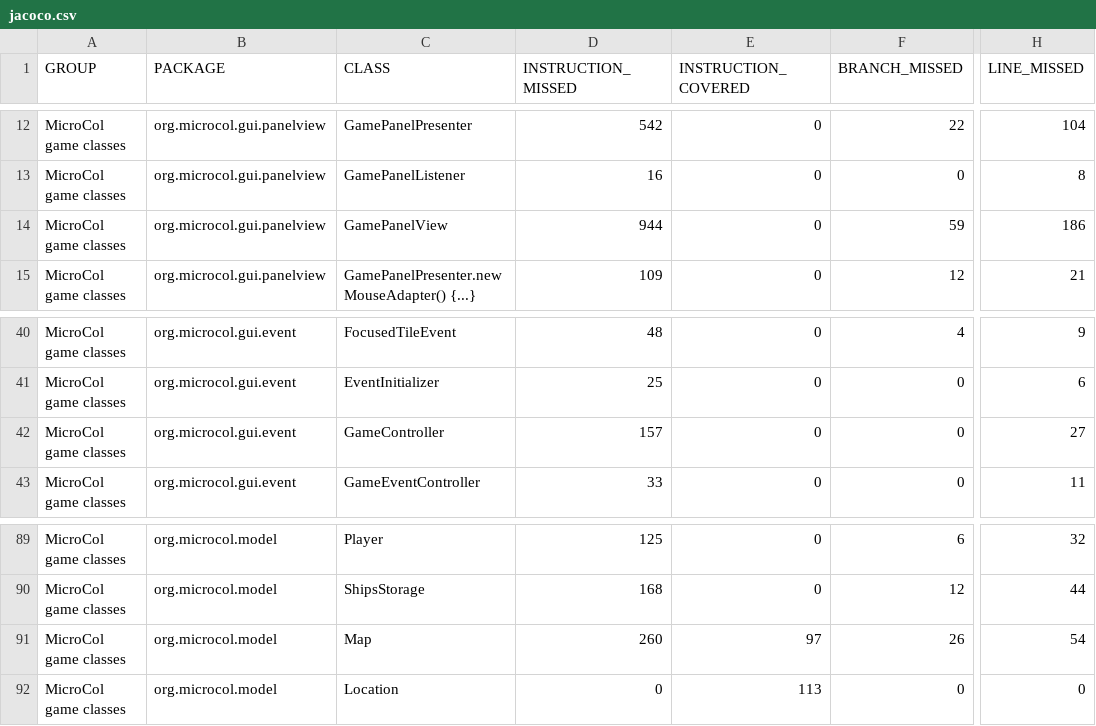
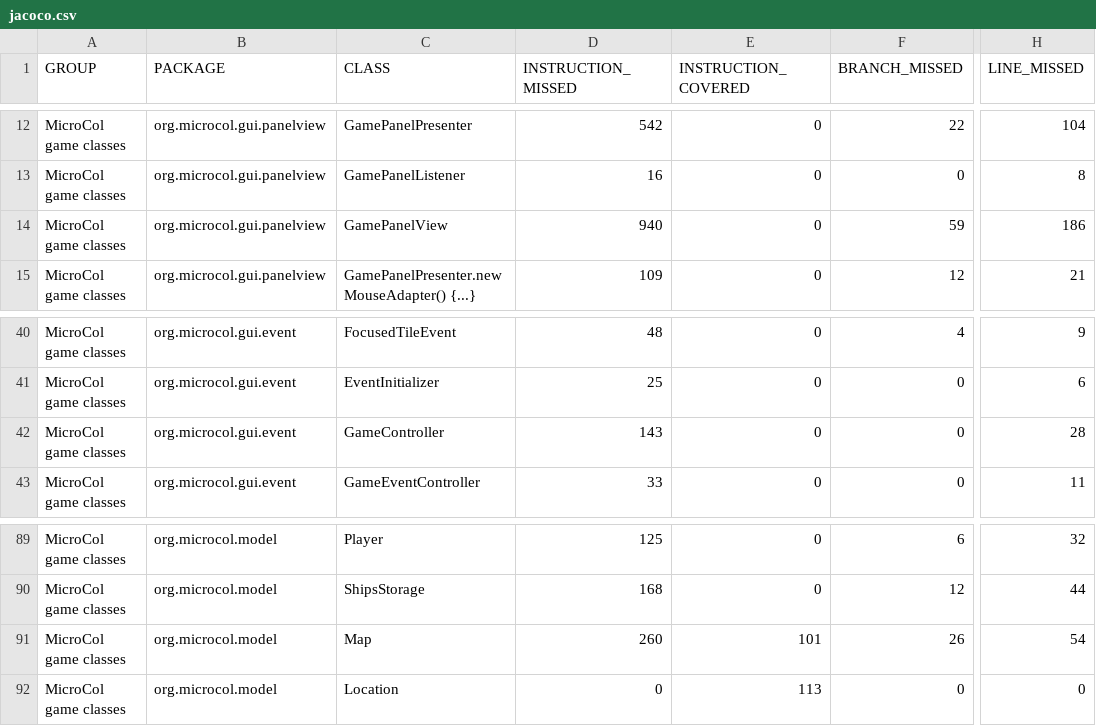
Before and after one commit to jajir/microcol, a CSV file: microcol-game/jacoco/jacoco.csv, drawn as a sheet; only a part is shown, gaps mark what is left out; the diff names each change by its address in the sheet, - before the commit and + after, or states it on an @@ line.

```diff
--- a/microcol-game/jacoco/jacoco.csv
+++ b/microcol-game/jacoco/jacoco.csv
-D14 (INSTRUCTION_MISSED): 944
+D14 (INSTRUCTION_MISSED): 940
-D42 (INSTRUCTION_MISSED): 157
+D42 (INSTRUCTION_MISSED): 143
-H42 (LINE_MISSED): 27
+H42 (LINE_MISSED): 28
-E91 (INSTRUCTION_COVERED): 97
+E91 (INSTRUCTION_COVERED): 101
```
Also changed, not shown: 17 other files.
